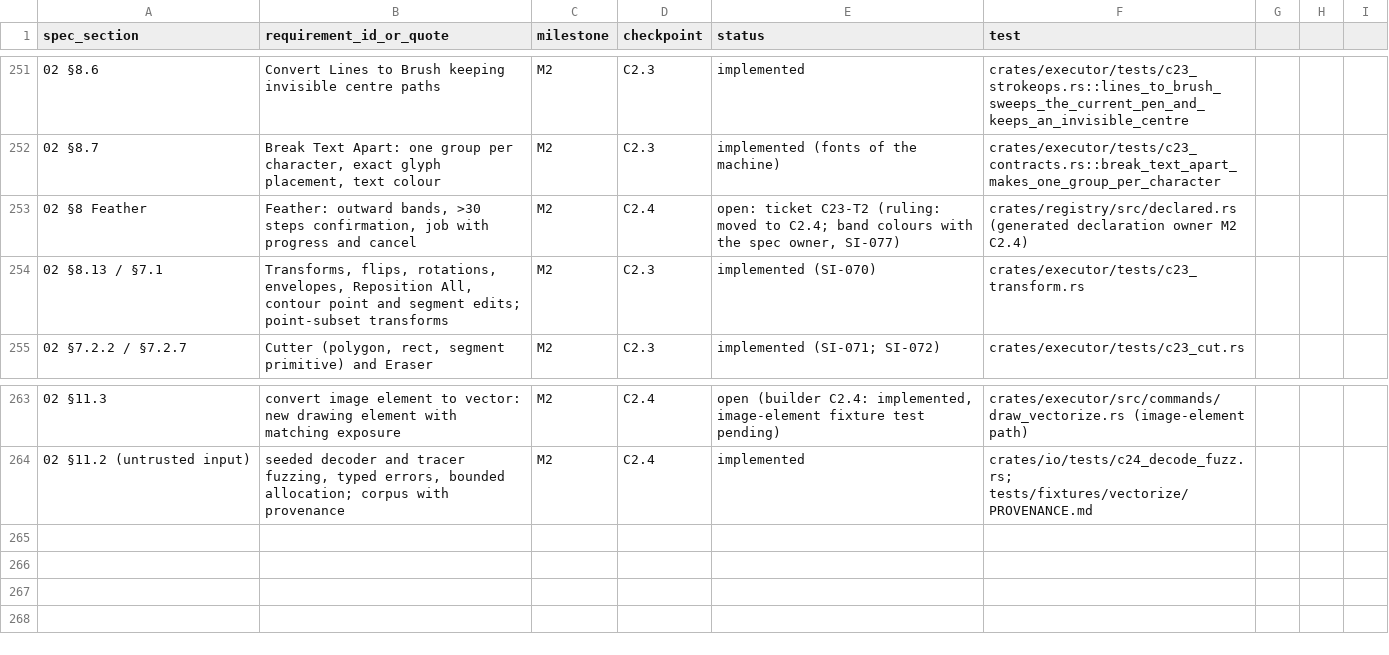
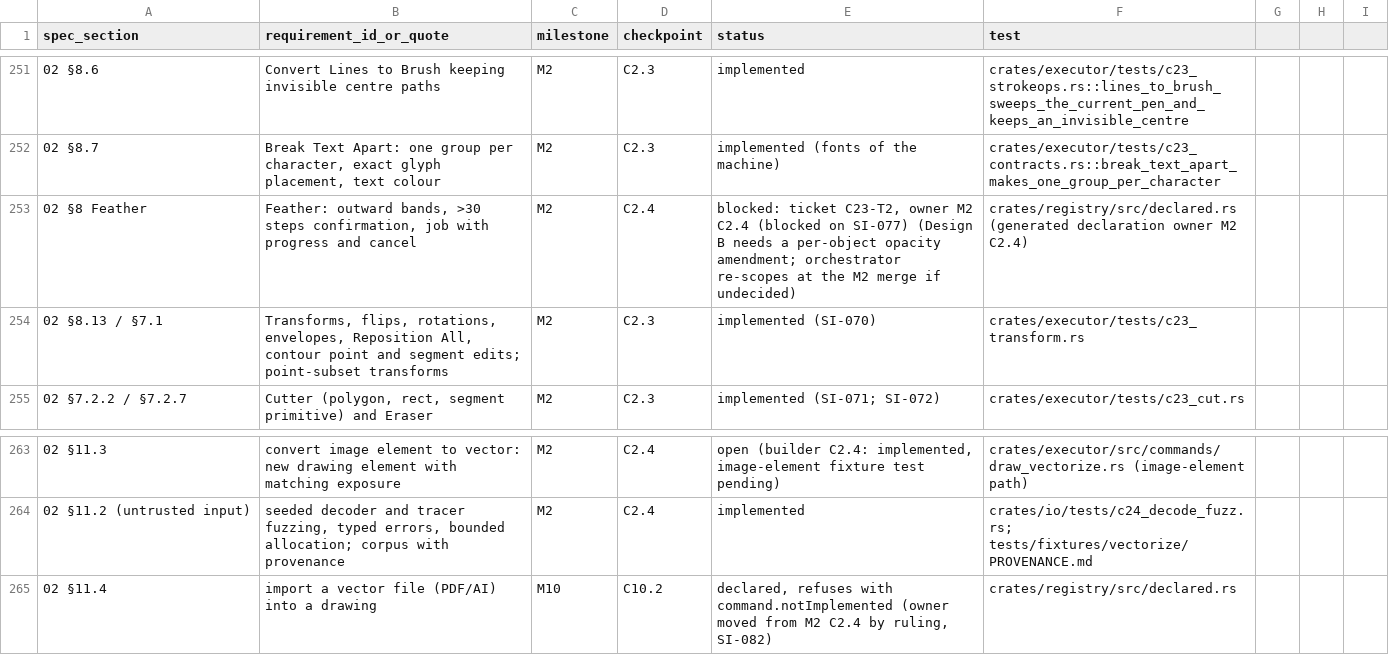
Before and after one commit to kaigani/261017-toontown-dev, a CSV file: plan/traceability.csv, drawn as a sheet; only a part is shown, gaps mark what is left out; the diff names each change by its address in the sheet, - before the commit and + after, or states it on an @@ line.

```diff
--- a/plan/traceability.csv
+++ b/plan/traceability.csv
-E253 (status): open: ticket C23-T2 (ruling: moved to C2.4; band colours with the spec owner, SI-077)
+E253 (status): blocked: ticket C23-T2, owner M2 C2.4 (blocked on SI-077) (Design B needs a per-object opacity amendment; orchestrator re-scopes at the M2 merge if undecided)
+row 265: 02 §11.4 | import a vector file (PDF/AI) into a drawing | M10 | C10.2 | declared, refuses with command.notImplemented (owner moved from M2 C2.4 by ruling, SI-082) | crates/registry/src/declared.rs
```
Also changed, not shown: 11 other files.
